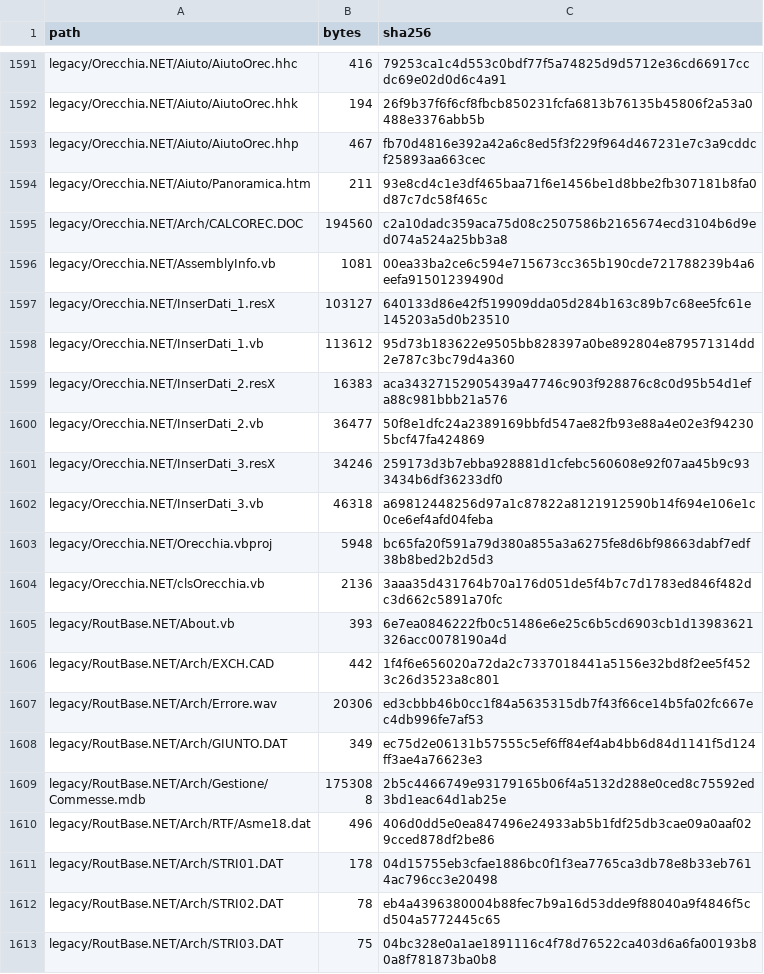
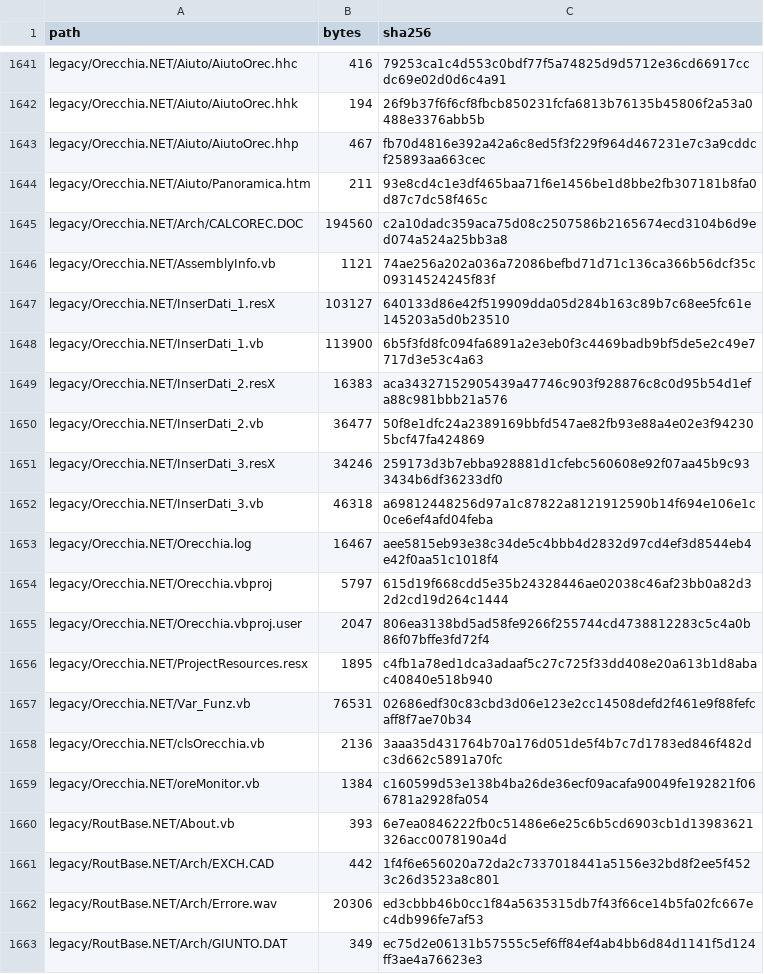
Before and after one commit to GianFossi/LancioNET10, a CSV file: docs/inventory/files.csv, drawn as a sheet; only a part is shown, gaps mark what is left out; the shorter side is filled out with more unchanged rows; the diff covers the shown part only.

Commit message:
docs: verify additional legacy upload and distinguish filename casing

```diff
--- a/docs/inventory/files.csv
+++ b/docs/inventory/files.csv
@@ -1595,5 +1645,5 @@ legacy/Orecchia.NET/Aiuto/Panoramica.htm,211,93e8cd4c1e3df465baa71f6e1456be1d8bb
 legacy/Orecchia.NET/Arch/CALCOREC.DOC,194560,c2a10dadc359aca75d08c2507586b2165674ecd3104b6d9ed074a524a25bb3a8
-legacy/Orecchia.NET/AssemblyInfo.vb,1081,00ea33ba2ce6c594e715673cc365b190cde721788239b4a6eefa91501239490d
+legacy/Orecchia.NET/AssemblyInfo.vb,1121,74ae256a202a036a72086befbd71d71c136ca366b56dcf35c09314524245f83f
 legacy/Orecchia.NET/InserDati_1.resX,103127,640133d86e42f519909dda05d284b163c89b7c68ee5fc61e145203a5d0b23510
-legacy/Orecchia.NET/InserDati_1.vb,113612,95d73b183622e9505bb828397a0be892804e879571314dd2e787c3bc79d4a360
+legacy/Orecchia.NET/InserDati_1.vb,113900,6b5f3fd8fc094fa6891a2e3eb0f3c4469badb9bf5de5e2c49e7717d3e53c4a63
 legacy/Orecchia.NET/InserDati_2.resX,16383,aca34327152905439a47746c903f928876c8c0d95b54d1efa88c981bbb21a576
@@ -1602,4 +1652,9 @@ legacy/Orecchia.NET/InserDati_3.resX,34246,259173d3b7ebba928881d1cfebc560608e92f
 legacy/Orecchia.NET/InserDati_3.vb,46318,a69812448256d97a1c87822a8121912590b14f694e106e1c0ce6ef4afd04feba
-legacy/Orecchia.NET/Orecchia.vbproj,5948,bc65fa20f591a79d380a855a3a6275fe8d6bf98663dabf7edf38b8bed2b2d5d3
+legacy/Orecchia.NET/Orecchia.log,16467,aee5815eb93e38c34de5c4bbb4d2832d97cd4ef3d8544eb4e42f0aa51c1018f4
+legacy/Orecchia.NET/Orecchia.vbproj,5797,615d19f668cdd5e35b24328446ae02038c46af23bb0a82d32d2cd19d264c1444
+legacy/Orecchia.NET/Orecchia.vbproj.user,2047,806ea3138bd5ad58fe9266f255744cd4738812283c5c4a0b86f07bffe3fd72f4
+legacy/Orecchia.NET/ProjectResources.resx,1895,c4fb1a78ed1dca3adaaf5c27c725f33dd408e20a613b1d8abac40840e518b940
+legacy/Orecchia.NET/Var_Funz.vb,76531,02686edf30c83cbd3d06e123e2cc14508defd2f461e9f88fefcaff8f7ae70b34
 legacy/Orecchia.NET/clsOrecchia.vb,2136,3aaa35d431764b70a176d051de5f4b7c7d1783ed846f482dc3d662c5891a70fc
+legacy/Orecchia.NET/oreMonitor.vb,1384,c160599d53e138b4ba26de36ecf09acafa90049fe192821f066781a2928fa054
 legacy/RoutBase.NET/About.vb,393,6e7ea0846222fb0c51486e6e25c6b5cd6903cb1d13983621326acc0078190a4d
```
Also changed, not shown: 50 added rows and 2 edited cells elsewhere in this file, 6 other files.
